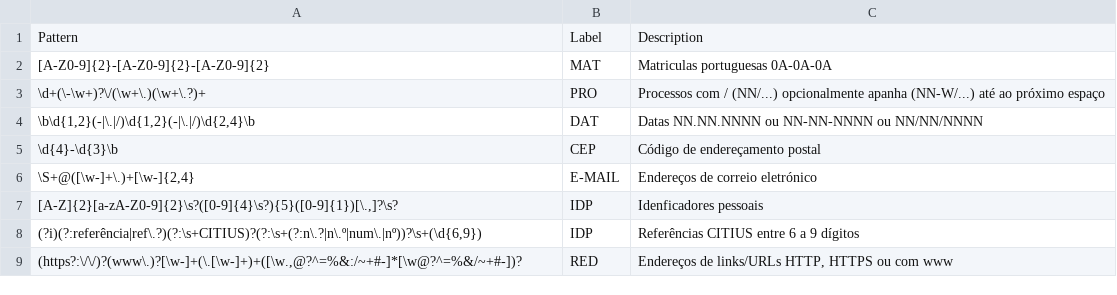
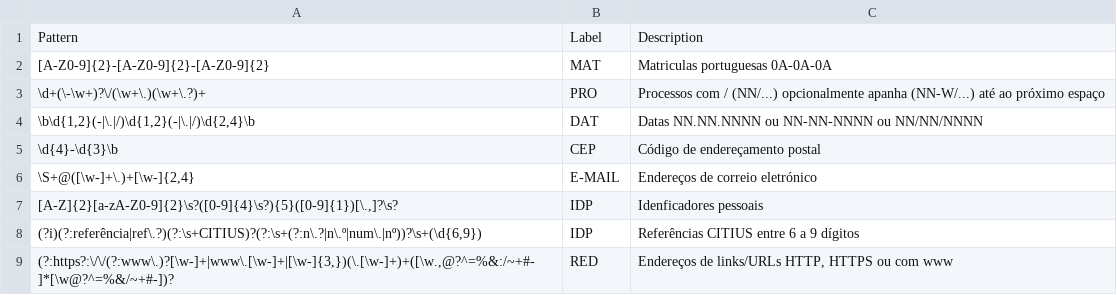
Before and after one commit to stjiris/anonimizador, a CSV file: src/regex/patterns.csv, drawn as a sheet.

```diff
--- a/src/regex/patterns.csv
+++ b/src/regex/patterns.csv
@@ -8,2 +8,2 @@
 "(?i)(?:referência|ref\.?)(?:\s+CITIUS)?(?:\s+(?:n\.?|n\.º|num\.|nº))?\s+(\d{6,9})"	"IDP"	"Referências CITIUS entre 6 a 9 dígitos"
-"(https?:\/\/)?(www\.)?[\w-]+(\.[\w-]+)+([\w.,@?^=%&:/~+#-]*[\w@?^=%&/~+#-])?"	"RED"	"Endereços de links/URLs HTTP, HTTPS ou com www"
+"(?:https?:\/\/(?:www\.)?[\w-]+|www\.[\w-]+|[\w-]{3,})(\.[\w-]+)+([\w.,@?^=%&:/~+#-]*[\w@?^=%&/~+#-])?"	"RED"	"Endereços de links/URLs HTTP, HTTPS ou com www"
```
Also changed, not shown: 2 other files.
